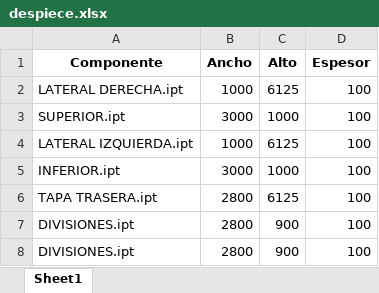
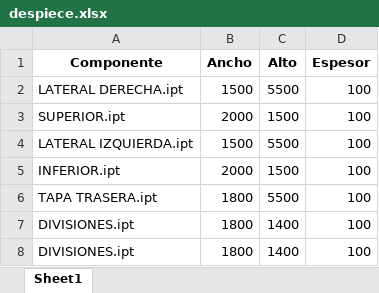
Before and after one commit to StarBot-Git/Redimension-Carpinteria, an Excel workbook: despiece.xlsx, sheet Sheet1, drawn as a sheet; values as stored, in another font and other column widths than the file's, no borders; the diff names each change by its address in the sheet, - before the commit and + after, or states it on an @@ line.

```diff
--- a/despiece.xlsx (sheet Sheet1)
+++ b/despiece.xlsx (sheet Sheet1)
-B2 (Ancho): 1000
+B2 (Ancho): 1500
-C2 (Alto): 6125
+C2 (Alto): 5500
-B3 (Ancho): 3000
+B3 (Ancho): 2000
-C3 (Alto): 1000
+C3 (Alto): 1500
-B4 (Ancho): 1000
+B4 (Ancho): 1500
-C4 (Alto): 6125
+C4 (Alto): 5500
-B5 (Ancho): 3000
+B5 (Ancho): 2000
-C5 (Alto): 1000
+C5 (Alto): 1500
-B6:B8 (Ancho): 2800
+B6:B8 (Ancho): 1800
-C6 (Alto): 6125
+C6 (Alto): 5500
-C7:C8 (Alto): 900
+C7:C8 (Alto): 1400
```
Also changed, not shown: 4 other files.
